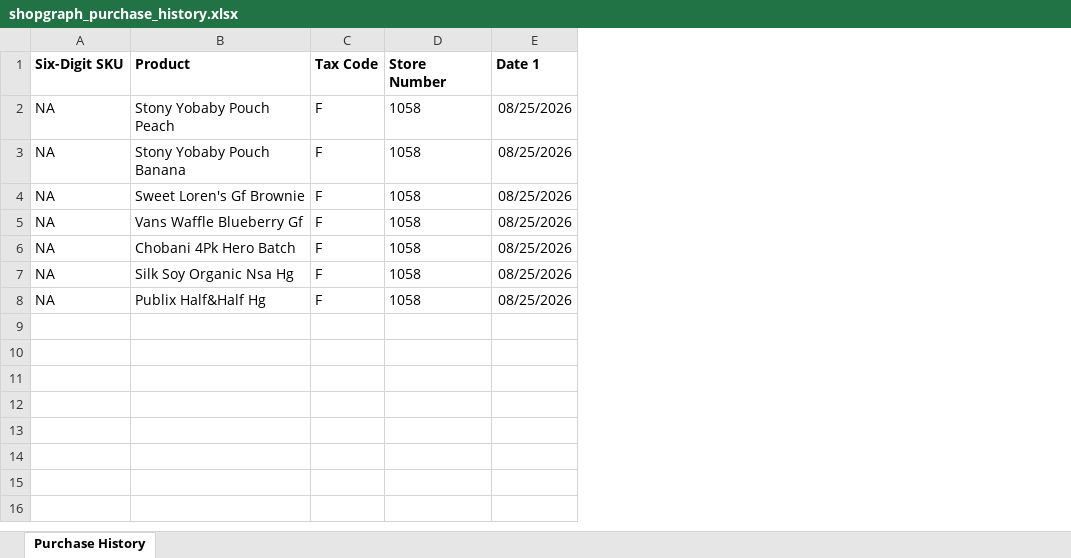
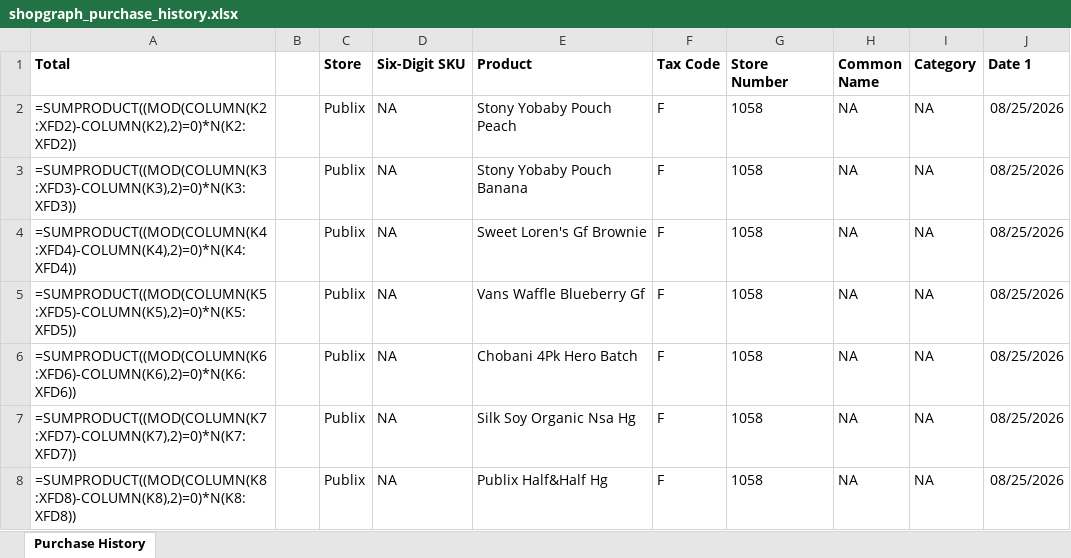
Before and after one commit to ShowLove/ShopGraph, an Excel workbook: data/database/shopgraph_purchase_history.xlsx, sheet Purchase History, drawn as a sheet; only a part is shown; values as stored, in another font and other column widths than the file's, no borders; formulas without a stored value are shown as written; the diff names each change by its address in the sheet, - before the commit and + after, or states it on an @@ line.

```diff
--- a/data/database/shopgraph_purchase_history.xlsx (sheet Purchase History)
+++ b/data/database/shopgraph_purchase_history.xlsx (sheet Purchase History)
+column A (Total), rows 2-8: =SUMPRODUCT((MOD(COLUMN(K2:XFD2)-COLUMN(K2),2)=0)*N(K2:XFD2)) | =SUMPRODUCT((MOD(COLUMN(K3:XFD3)-COLUMN(K3),2)=0)*N(K3:XFD3)) | =SUMPRODUCT((MOD(COLUMN(K4:XFD4)-COLUMN(K4),2)=0)*N(K4:XFD4)) | =SUMPRODUCT((MOD(COLUMN(K5:XFD5)-COLUMN(K5),2)=0)*N(K5:XFD5)) | =SUMPRODUCT((MOD(COLUMN(K6:XFD6)-COLUMN(K6),2)=0)*N(K6:XFD6)) | =SUMPRODUCT((MOD(COLUMN(K7:XFD7)-COLUMN(K7),2)=0)*N(K7:XFD7)) | =SUMPRODUCT((MOD(COLUMN(K8:XFD8)-COLUMN(K8),2)=0)*N(K8:XFD8))
+column B, empty
+column C (Store), rows 2-8: all Publix
+column H (Common Name), rows 2-8: all NA
+column I (Category), rows 2-8: all NA
```
Also changed, not shown: 9 other files.
